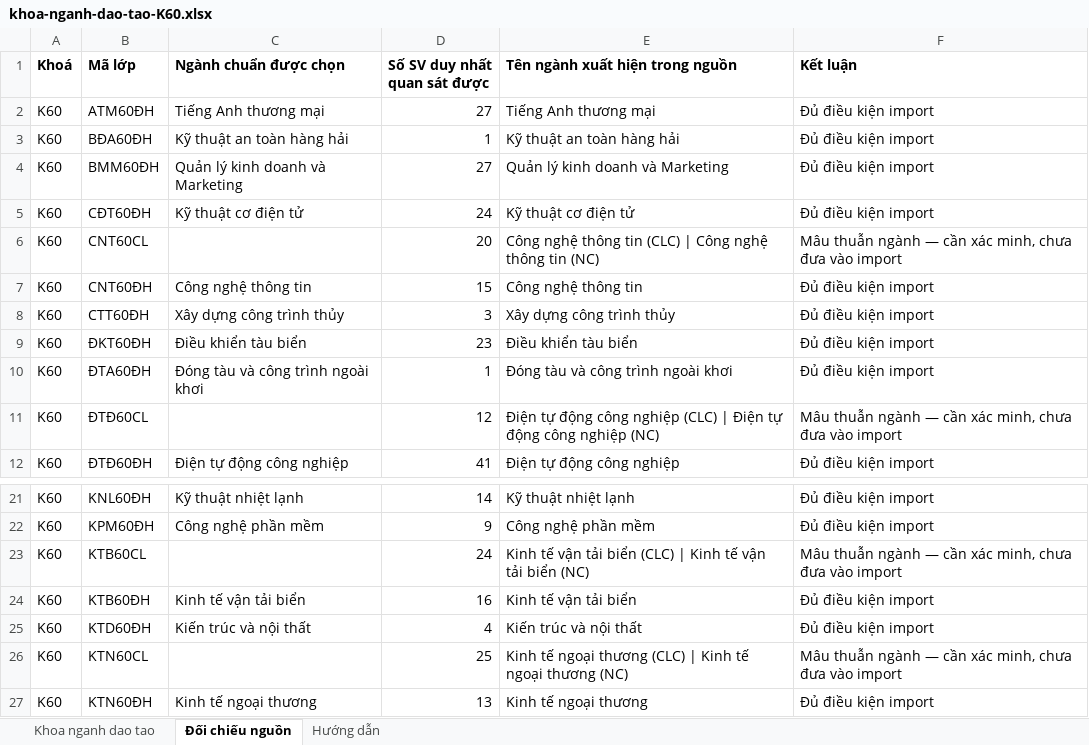
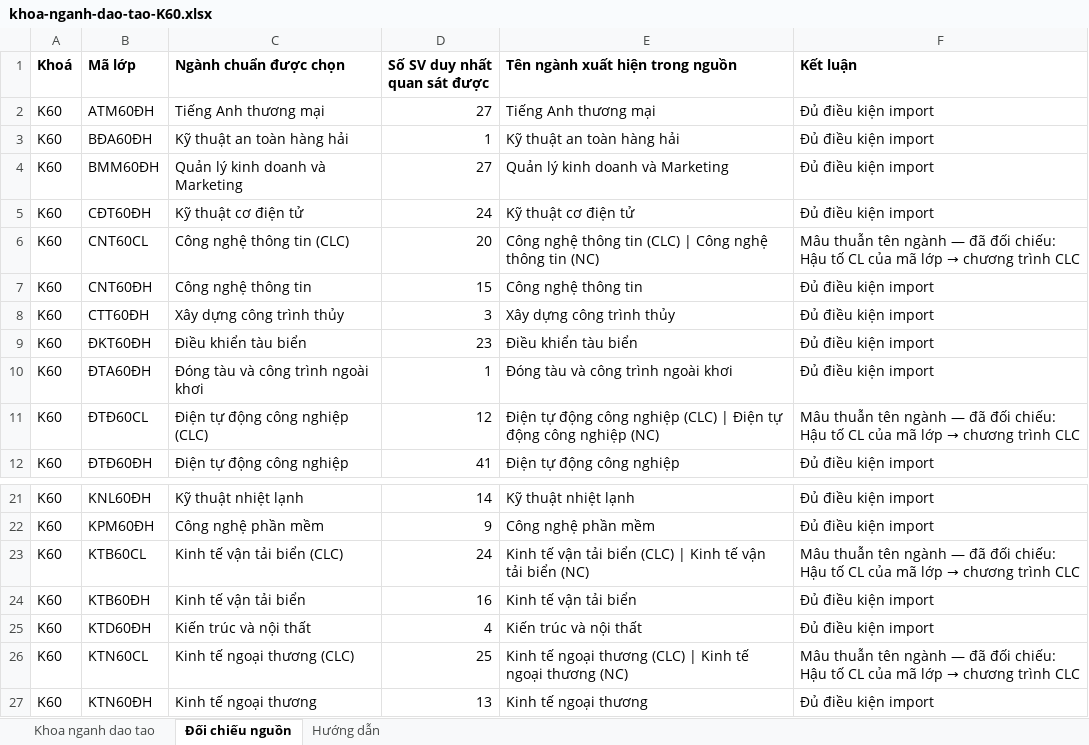
Before and after one commit to Lab-FIT-VMU/khaosatvmu, an Excel workbook: docs/import-data/khoa-nganh-dao-tao-tu-du-lieu-tot-nghiep/khoa-nganh-dao-tao-K60.xlsx, sheet Đối chiếu nguồn, drawn as a sheet; only a part is shown, gaps mark what is left out; values as stored, in another font and other column widths than the file's, no borders; the diff names each change by its address in the sheet, - before the commit and + after, or states it on an @@ line.

```diff
--- a/docs/import-data/khoa-nganh-dao-tao-tu-du-lieu-tot-nghiep/khoa-nganh-dao-tao-K60.xlsx (sheet Đối chiếu nguồn)
+++ b/docs/import-data/khoa-nganh-dao-tao-tu-du-lieu-tot-nghiep/khoa-nganh-dao-tao-K60.xlsx (sheet Đối chiếu nguồn)
-C6 (Ngành chuẩn được chọn): (empty)
+C6 (Ngành chuẩn được chọn): Công nghệ thông tin (CLC)
@@ F6 (Kết luận): Mâu thuẫn ngành — cần xác minh, chưa đưa vào import → Mâu thuẫn tên ngành — đã đối chiếu: Hậu tố CL của mã lớp → chương trình CLC @@
-C11 (Ngành chuẩn được chọn): (empty)
+C11 (Ngành chuẩn được chọn): Điện tự động công nghiệp (CLC)
@@ F11 (Kết luận): Mâu thuẫn ngành — cần xác minh, chưa đưa vào import → Mâu thuẫn tên ngành — đã đối chiếu: Hậu tố CL của mã lớp → chương trình CLC @@
-C23 (Ngành chuẩn được chọn): (empty)
+C23 (Ngành chuẩn được chọn): Kinh tế vận tải biển (CLC)
@@ F23 (Kết luận): Mâu thuẫn ngành — cần xác minh, chưa đưa vào import → Mâu thuẫn tên ngành — đã đối chiếu: Hậu tố CL của mã lớp → chương trình CLC @@
-C26 (Ngành chuẩn được chọn): (empty)
+C26 (Ngành chuẩn được chọn): Kinh tế ngoại thương (CLC)
@@ F26 (Kết luận): Mâu thuẫn ngành — cần xác minh, chưa đưa vào import → Mâu thuẫn tên ngành — đã đối chiếu: Hậu tố CL của mã lớp → chương trình CLC @@
```
Also changed, not shown: sheet Khoa nganh dao tao, sheet Hướng dẫn, docs/import-data/khoa-nganh-dao-tao-tu-du-lieu-tot-nghiep/khoa-nganh-dao-tao-K50.xlsx, docs/import-data/khoa-nganh-dao-tao-tu-du-lieu-tot-nghiep/khoa-nganh-dao-tao-K57.xlsx, 9 other files.
